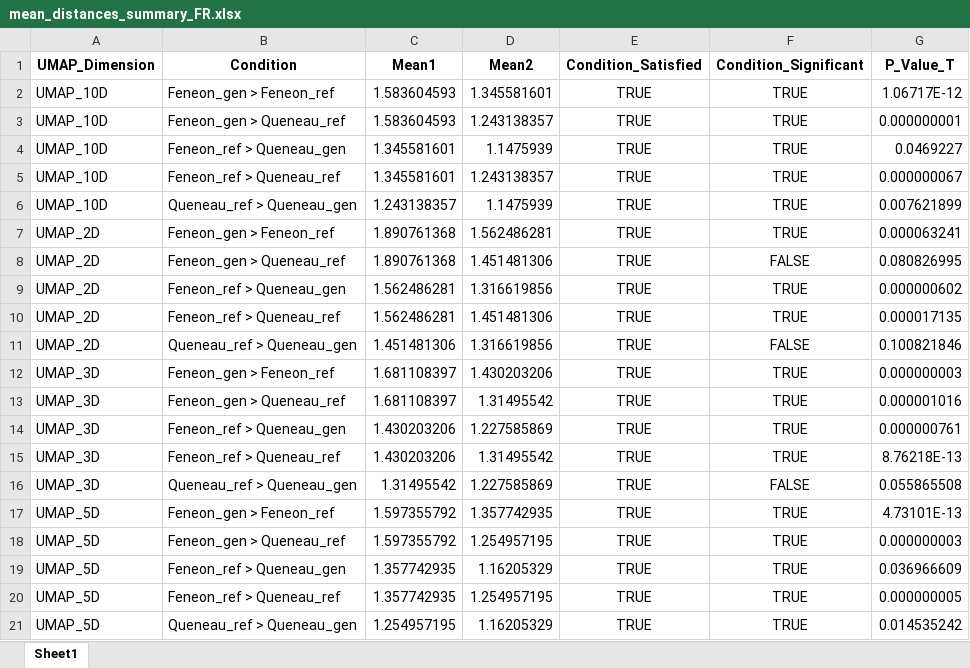
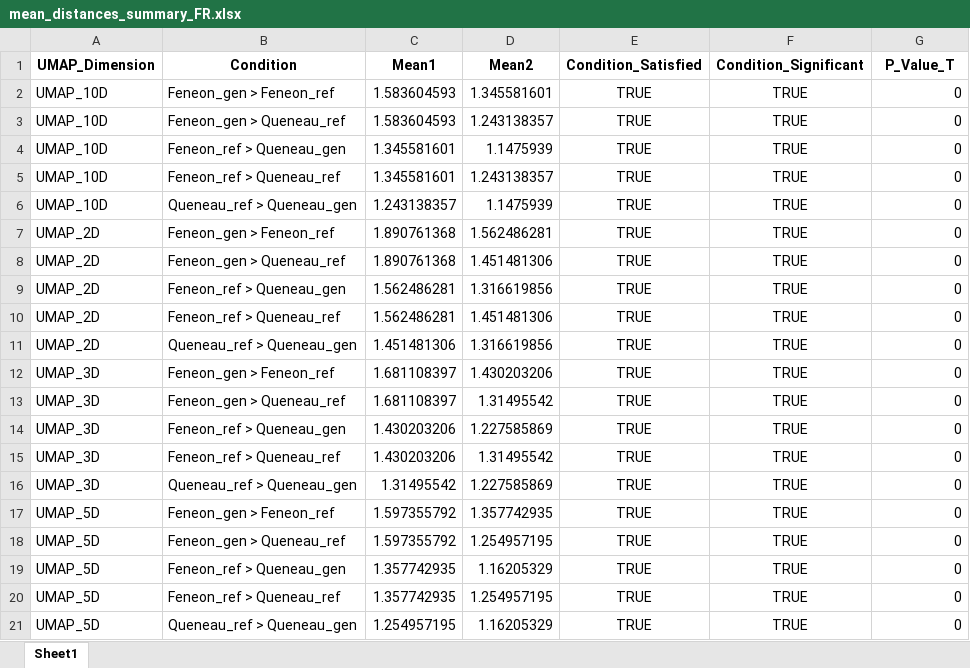
Before and after one commit to evangeliazve/topic_style_embeddings_dispersion, an Excel workbook: RESULTS/Section 4.2/mean_distances_summary_FR.xlsx, sheet Sheet1, drawn as a sheet; values as stored, in another font and other column widths than the file's, no borders; the diff names each change by its address in the sheet, - before the commit and + after, or states it on an @@ line.

```diff
--- a/RESULTS/Section 4.2/mean_distances_summary_FR.xlsx (sheet Sheet1)
+++ b/RESULTS/Section 4.2/mean_distances_summary_FR.xlsx (sheet Sheet1)
-G2 (P_Value_T): 1.06717E-12
+G2 (P_Value_T): 0
-G3 (P_Value_T): 0.000000001
+G3 (P_Value_T): 0
-G4 (P_Value_T): 0.0469227
+G4 (P_Value_T): 0
-G5 (P_Value_T): 0.000000067
+G5 (P_Value_T): 0
-G6 (P_Value_T): 0.007621899
+G6 (P_Value_T): 0
-G7 (P_Value_T): 0.000063241
+G7 (P_Value_T): 0
-F8 (Condition_Significant): FALSE
+F8 (Condition_Significant): TRUE
-G8 (P_Value_T): 0.080826995
+G8 (P_Value_T): 0
-G9 (P_Value_T): 0.000000602
+G9 (P_Value_T): 0
-G10 (P_Value_T): 0.000017135
+G10 (P_Value_T): 0
-F11 (Condition_Significant): FALSE
+F11 (Condition_Significant): TRUE
-G11 (P_Value_T): 0.100821846
+G11 (P_Value_T): 0
-G12 (P_Value_T): 0.000000003
+G12 (P_Value_T): 0
-G13 (P_Value_T): 0.000001016
+G13 (P_Value_T): 0
-G14 (P_Value_T): 0.000000761
+G14 (P_Value_T): 0
-G15 (P_Value_T): 8.76218E-13
+G15 (P_Value_T): 0
-F16 (Condition_Significant): FALSE
+F16 (Condition_Significant): TRUE
-G16 (P_Value_T): 0.055865508
+G16 (P_Value_T): 0
-G17 (P_Value_T): 4.73101E-13
+G17 (P_Value_T): 0
-G18 (P_Value_T): 0.000000003
+G18 (P_Value_T): 0
-G19 (P_Value_T): 0.036966609
+G19 (P_Value_T): 0
-G20 (P_Value_T): 0.000000005
+G20 (P_Value_T): 0
-G21 (P_Value_T): 0.014535242
+G21 (P_Value_T): 0
```
Also changed, not shown: RESULTS/Section 4.2/median_mean_distances_FR.xlsx.
